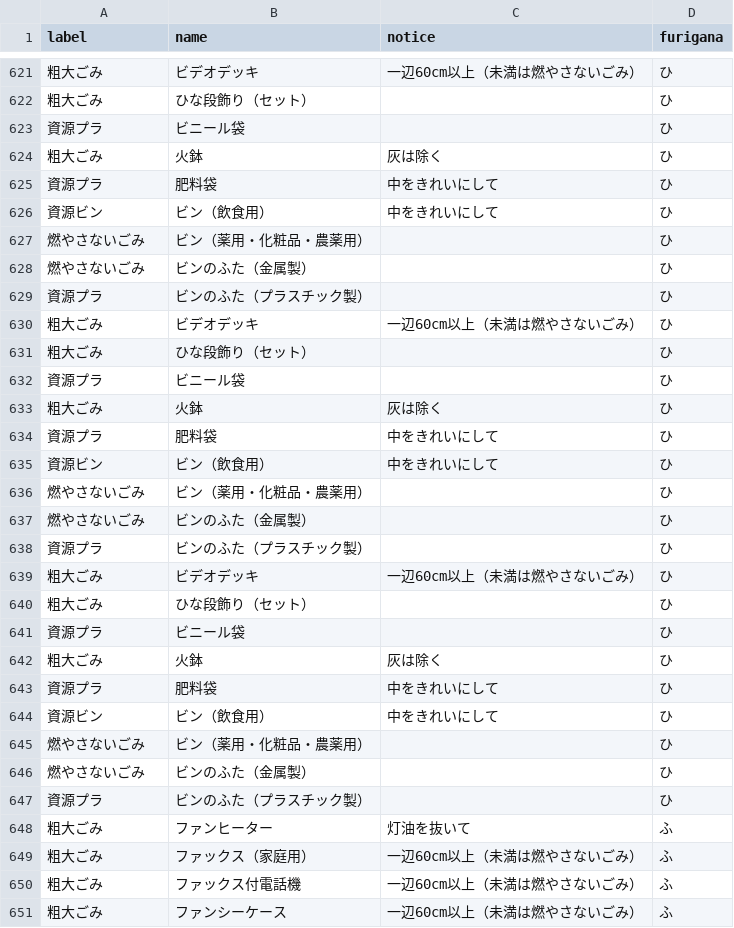
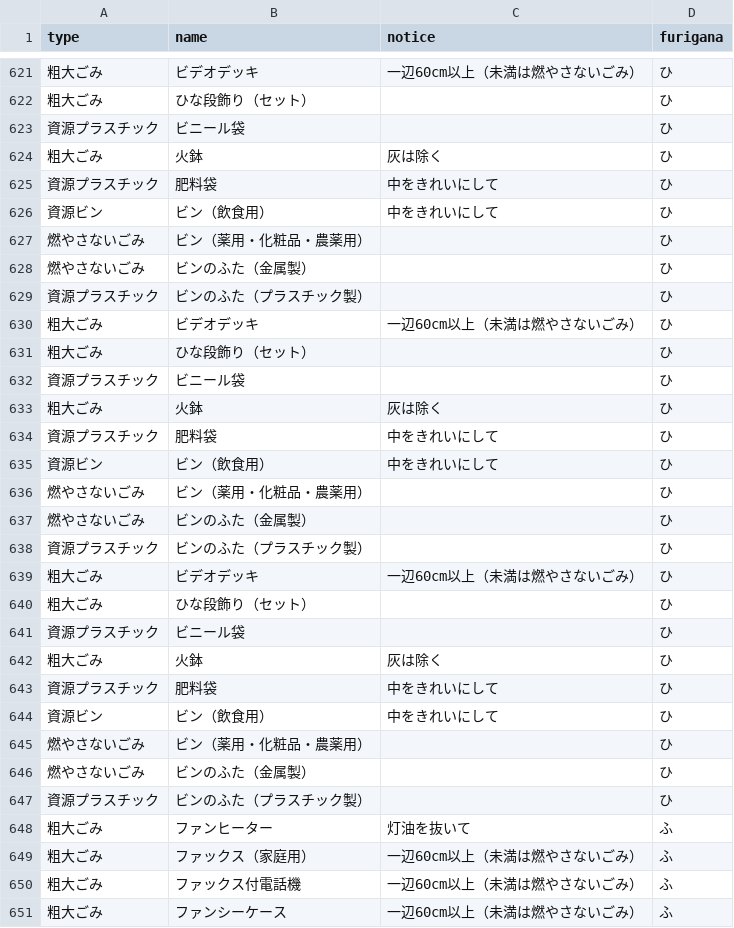
Before and after one commit to Mocchy2/5374, a CSV file: data/target.csv, drawn as a sheet; only a part is shown, gaps mark what is left out; the diff covers the shown part only.

Commit message:
Update target.csv

```diff
--- a/data/target.csv
+++ b/data/target.csv
@@ -1 +1 @@
-label,name,notice,furigana
+type,name,notice,furigana
@@ -622,5 +622,5 @@ label,name,notice,furigana
 粗大ごみ,ひな段飾り（セット） ,,ひ
-資源プラ,ビニール袋,,ひ
+資源プラスチック,ビニール袋,,ひ
 粗大ごみ,火鉢,灰は除く,ひ
-資源プラ,肥料袋,中をきれいにして,ひ
+資源プラスチック,肥料袋,中をきれいにして,ひ
 資源ビン,ビン（飲食用） ,中をきれいにして,ひ
@@ -628,8 +628,8 @@ label,name,notice,furigana
 燃やさないごみ,ビンのふた（金属製） ,,ひ
-資源プラ,ビンのふた（プラスチック製） ,,ひ
+資源プラスチック,ビンのふた（プラスチック製） ,,ひ
 粗大ごみ,ビデオデッキ,一辺60cm以上（未満は燃やさないごみ）,ひ
 粗大ごみ,ひな段飾り（セット） ,,ひ
-資源プラ,ビニール袋,,ひ
+資源プラスチック,ビニール袋,,ひ
 粗大ごみ,火鉢,灰は除く,ひ
-資源プラ,肥料袋,中をきれいにして,ひ
+資源プラスチック,肥料袋,中をきれいにして,ひ
 資源ビン,ビン（飲食用） ,中をきれいにして,ひ
@@ -637,8 +637,8 @@ label,name,notice,furigana
 燃やさないごみ,ビンのふた（金属製） ,,ひ
-資源プラ,ビンのふた（プラスチック製） ,,ひ
+資源プラスチック,ビンのふた（プラスチック製） ,,ひ
 粗大ごみ,ビデオデッキ,一辺60cm以上（未満は燃やさないごみ）,ひ
 粗大ごみ,ひな段飾り（セット） ,,ひ
-資源プラ,ビニール袋,,ひ
+資源プラスチック,ビニール袋,,ひ
 粗大ごみ,火鉢,灰は除く,ひ
-資源プラ,肥料袋,中をきれいにして,ひ
+資源プラスチック,肥料袋,中をきれいにして,ひ
 資源ビン,ビン（飲食用） ,中をきれいにして,ひ
@@ -646,3 +646,3 @@ label,name,notice,furigana
 燃やさないごみ,ビンのふた（金属製） ,,ひ
-資源プラ,ビンのふた（プラスチック製） ,,ひ
+資源プラスチック,ビンのふた（プラスチック製） ,,ひ
 粗大ごみ,ファンヒーター,灯油を抜いて,ふ
```
Also changed, not shown: 84 edited cells elsewhere in this file.
